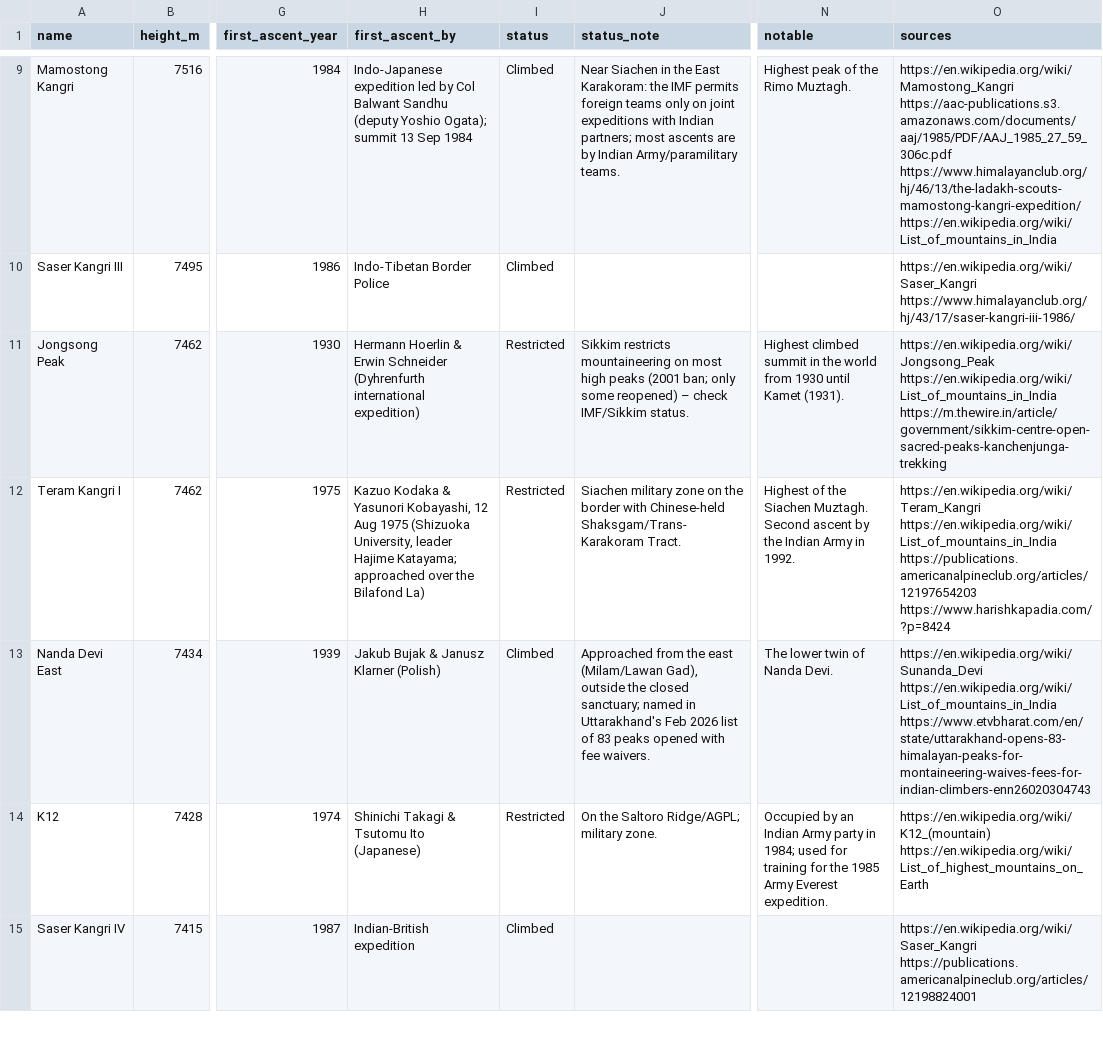
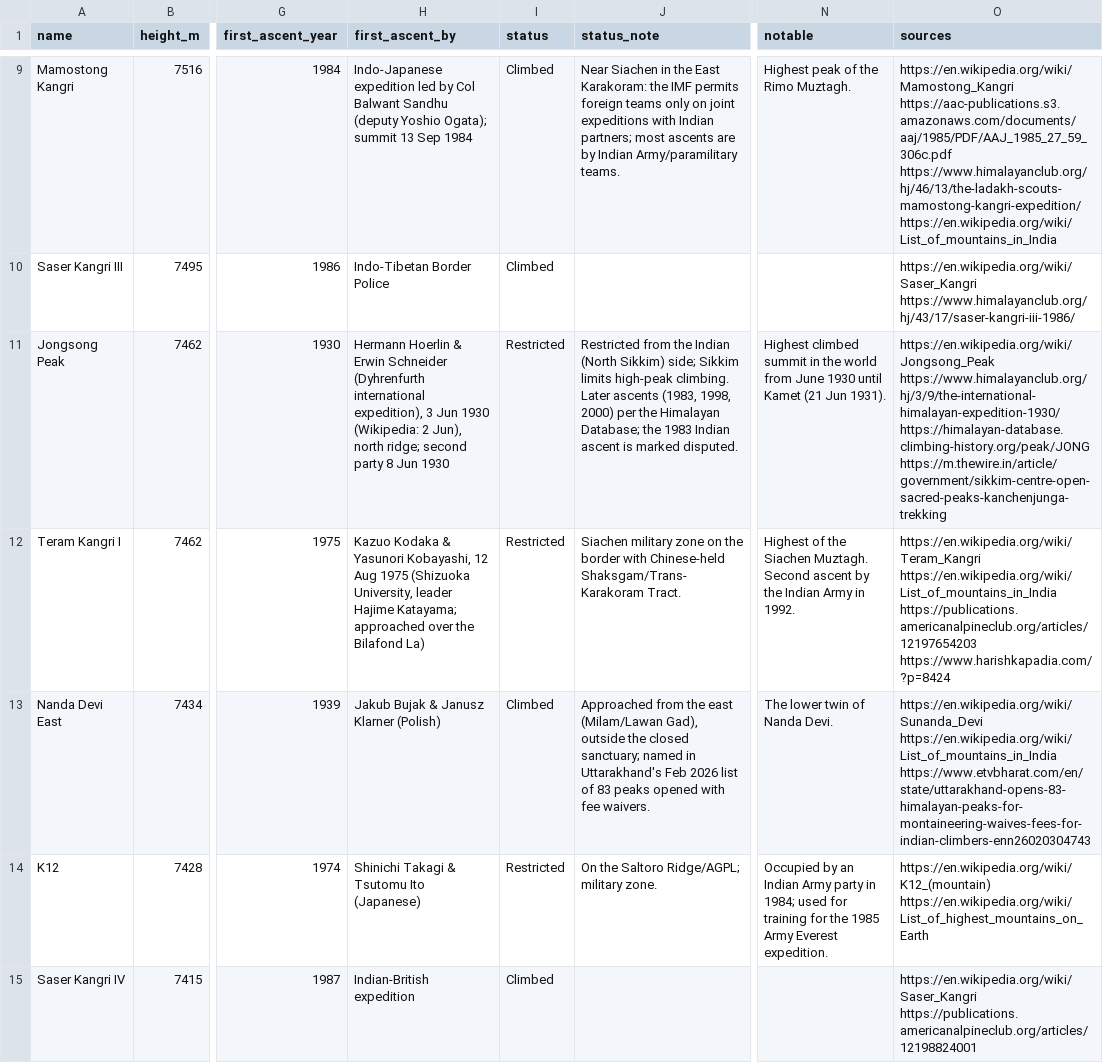
Before and after one commit to sushilg5ss/Suzu-Travels, a CSV file: mountain-kit/data/india-peaks.csv, drawn as a sheet; only a part is shown, gaps mark what is left out; the diff covers the shown part only; the diff names each change by its address in the sheet, - before the commit and + after, or states it on an @@ line.

Commit message:
research: fact packs jongsong-peak, kabru, abi-gamin (+ dataset notes, kw 27 Nov, 5 new proposals)

```diff
--- a/mountain-kit/data/india-peaks.csv
+++ b/mountain-kit/data/india-peaks.csv
-H11 (first_ascent_by): …(Dyhrenfurth international expedition)
+H11 (first_ascent_by): …(Dyhrenfurth international expedition), 3 Jun 1930 (Wikipedia: 2 Jun), north ridge; second party 8 Jun 1930
-J11 (status_note): Sikkim restricts mountaineering on most high peaks (2001 ban; only some reopened) – check IMF/Sikkim status.
+J11 (status_note): Restricted from the Indian (North Sikkim) side; Sikkim limits high-peak climbing. Later ascents (1983, 1998, 2000) per the Himalayan Database; the 1983 Indian ascent is marked disputed.
-N11 (notable): …world from 1930 until Kamet (1931).
+N11 (notable): …world from June 1930 until Kamet (21 Jun 1931).
-O11 (sources): https://en.wikipedia.org/wiki/Jongsong_Peak https://en.wikipedia.org/wiki/List_of_mountains_in_India https://m.thewire.in/article/government/sikkim-centre-open-sacred-peaks-kanchenjunga-trekking
+O11 (sources): https://en.wikipedia.org/wiki/Jongsong_Peak https://www.himalayanclub.org/hj/3/9/the-international-himalayan-expedition-1930/ https://himalayan-database.climbing-history.org/peak/JONG https://m.thewire.in/article/government/sikkim-centre-open-sacred-peaks-kanchenjunga-trekking
```
Also changed, not shown: 6 edited cells elsewhere in this file, 7 other files.
